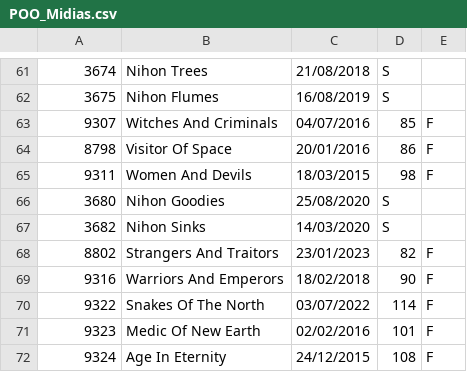
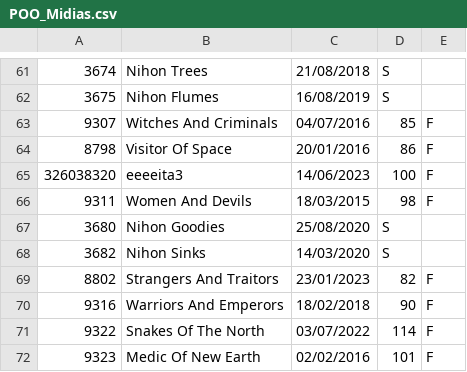
Before and after one commit to DisciplinasProgramacao/projetos_3_4_e_5-grupo-12, a CSV file: codigo/POO_Midias.csv, drawn as a sheet; only a part is shown, gaps mark what is left out; the shorter side is filled out with more unchanged rows; the diff names each change by its address in the sheet, - before the commit and + after, or states it on an @@ line.

```diff
--- a/codigo/POO_Midias.csv
+++ b/codigo/POO_Midias.csv
+row 65: 326038320 | eeeeita3 | 14/06/2023 | 100 | F
```
Also changed, not shown: 5 other files.
